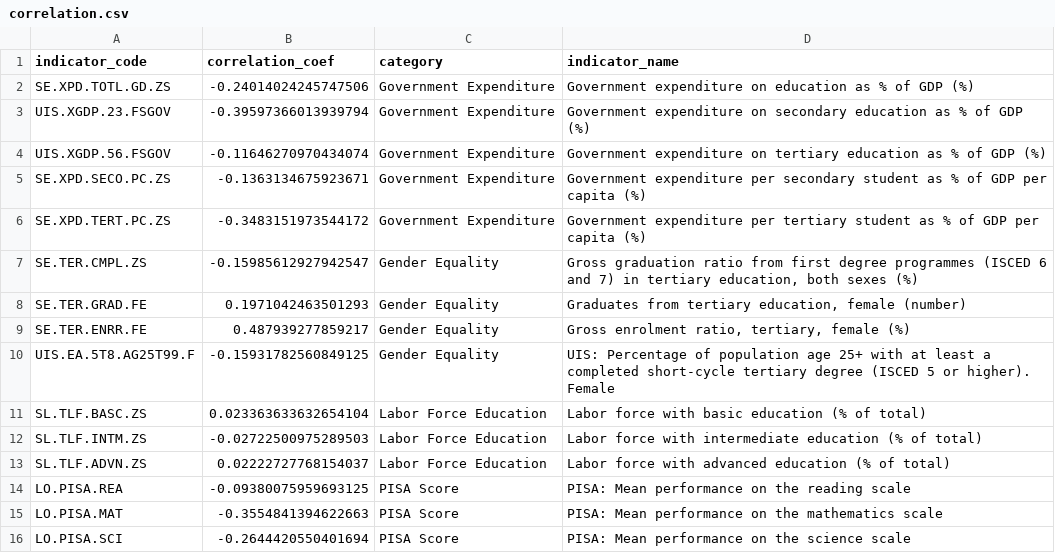
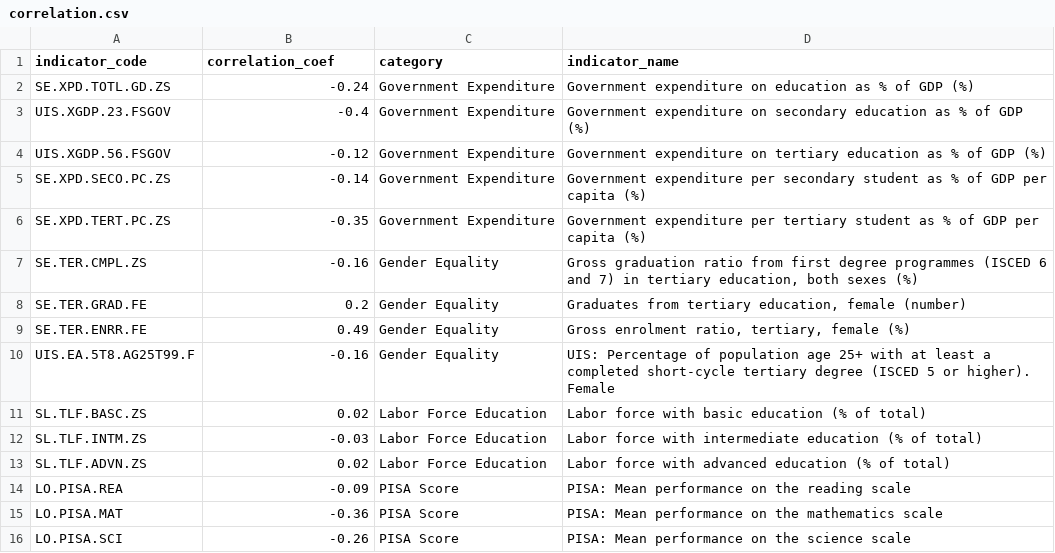
Before and after one commit to gitkeniwo/knowledge-engineering-course-project, a CSV file: Data/neo4j/correlation.csv, drawn as a sheet.

```diff
--- a/Data/neo4j/correlation.csv
+++ b/Data/neo4j/correlation.csv
@@ -1,16 +1,16 @@
 indicator_code,correlation_coef,category,indicator_name
-SE.XPD.TOTL.GD.ZS,-0.24014024245747506,Government Expenditure,Government expenditure on education as % of GDP (%)
-UIS.XGDP.23.FSGOV,-0.39597366013939794,Government Expenditure,Government expenditure on secondary education as % of GDP (%)
-UIS.XGDP.56.FSGOV,-0.11646270970434074,Government Expenditure,Government expenditure on tertiary education as % of GDP (%)
-SE.XPD.SECO.PC.ZS,-0.1363134675923671,Government Expenditure,Government expenditure per secondary student as % of GDP per capita (%)
-SE.XPD.TERT.PC.ZS,-0.3483151973544172,Government Expenditure,Government expenditure per tertiary student as % of GDP per capita (%)
-SE.TER.CMPL.ZS,-0.15985612927942547,Gender Equality,"Gross graduation ratio from first degree programmes (ISCED 6 and 7) in tertiary education, both sexes (%)"
-SE.TER.GRAD.FE,0.1971042463501293,Gender Equality,"Graduates from tertiary education, female (number)"
-SE.TER.ENRR.FE,0.487939277859217,Gender Equality,"Gross enrolment ratio, tertiary, female (%)"
-UIS.EA.5T8.AG25T99.F,-0.15931782560849125,Gender Equality,UIS: Percentage of population age 25+ with at least a completed short-cycle tertiary degree (ISCED 5 or higher). Female
-SL.TLF.BASC.ZS,0.023363633632654104,Labor Force Education,Labor force with basic education (% of total)
-SL.TLF.INTM.ZS,-0.02722500975289503,Labor Force Education,Labor force with intermediate education (% of total)
-SL.TLF.ADVN.ZS,0.02222727768154037,Labor Force Education,Labor force with advanced education (% of total)
-LO.PISA.REA,-0.09380075959693125,PISA Score,PISA: Mean performance on the reading scale
-LO.PISA.MAT,-0.3554841394622663,PISA Score,PISA: Mean performance on the mathematics scale
-LO.PISA.SCI,-0.2644420550401694,PISA Score,PISA: Mean performance on the science scale
+SE.XPD.TOTL.GD.ZS,-0.24,Government Expenditure,Government expenditure on education as % of GDP (%)
+UIS.XGDP.23.FSGOV,-0.4,Government Expenditure,Government expenditure on secondary education as % of GDP (%)
+UIS.XGDP.56.FSGOV,-0.12,Government Expenditure,Government expenditure on tertiary education as % of GDP (%)
+SE.XPD.SECO.PC.ZS,-0.14,Government Expenditure,Government expenditure per secondary student as % of GDP per capita (%)
+SE.XPD.TERT.PC.ZS,-0.35,Government Expenditure,Government expenditure per tertiary student as % of GDP per capita (%)
+SE.TER.CMPL.ZS,-0.16,Gender Equality,"Gross graduation ratio from first degree programmes (ISCED 6 and 7) in tertiary education, both sexes (%)"
+SE.TER.GRAD.FE,0.2,Gender Equality,"Graduates from tertiary education, female (number)"
+SE.TER.ENRR.FE,0.49,Gender Equality,"Gross enrolment ratio, tertiary, female (%)"
+UIS.EA.5T8.AG25T99.F,-0.16,Gender Equality,UIS: Percentage of population age 25+ with at least a completed short-cycle tertiary degree (ISCED 5 or higher). Female
+SL.TLF.BASC.ZS,0.02,Labor Force Education,Labor force with basic education (% of total)
+SL.TLF.INTM.ZS,-0.03,Labor Force Education,Labor force with intermediate education (% of total)
+SL.TLF.ADVN.ZS,0.02,Labor Force Education,Labor force with advanced education (% of total)
+LO.PISA.REA,-0.09,PISA Score,PISA: Mean performance on the reading scale
+LO.PISA.MAT,-0.36,PISA Score,PISA: Mean performance on the mathematics scale
+LO.PISA.SCI,-0.26,PISA Score,PISA: Mean performance on the science scale
```
Also changed, not shown: Data/neo4j/educational_index.csv, Data/neo4j/employment.csv, 3 other files.
